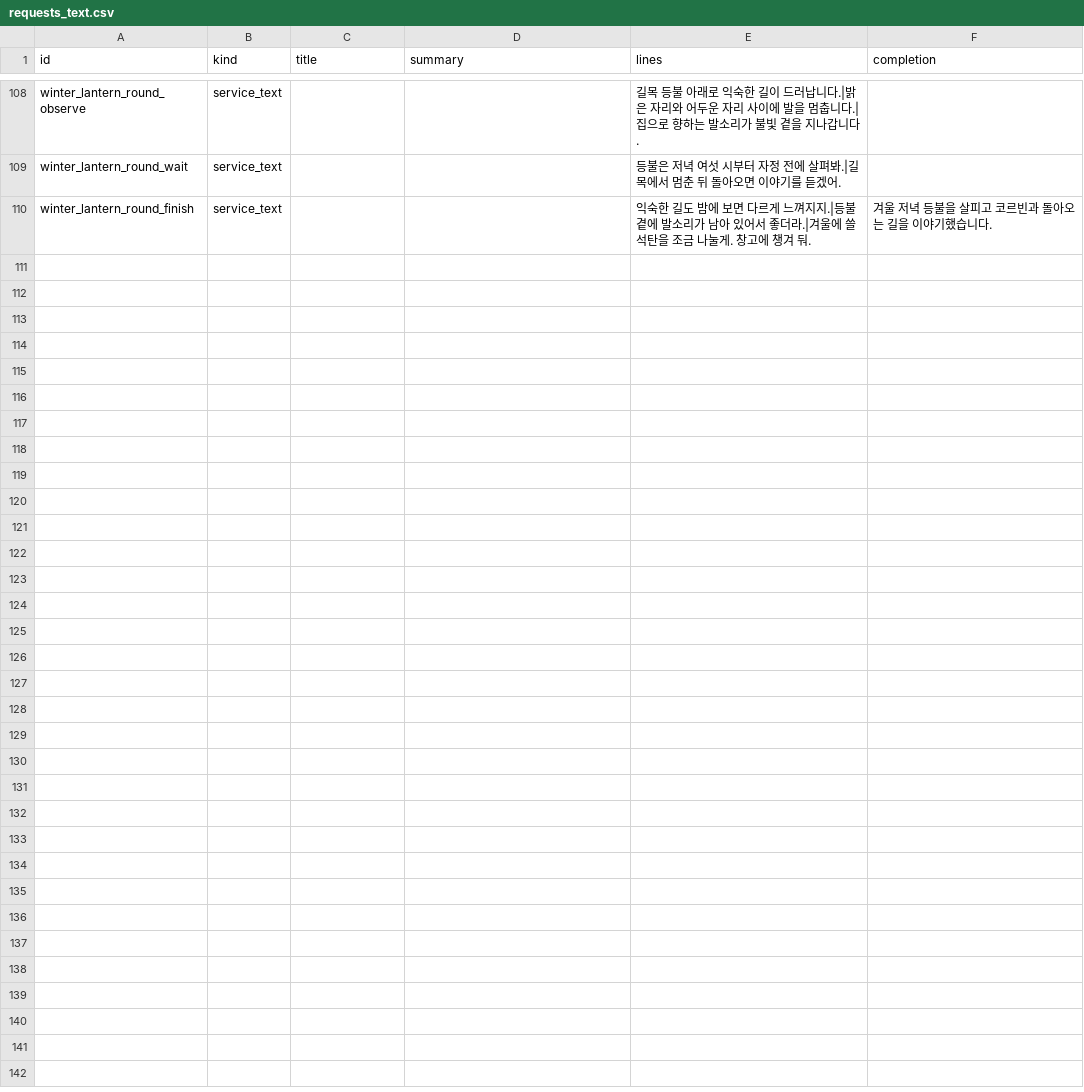
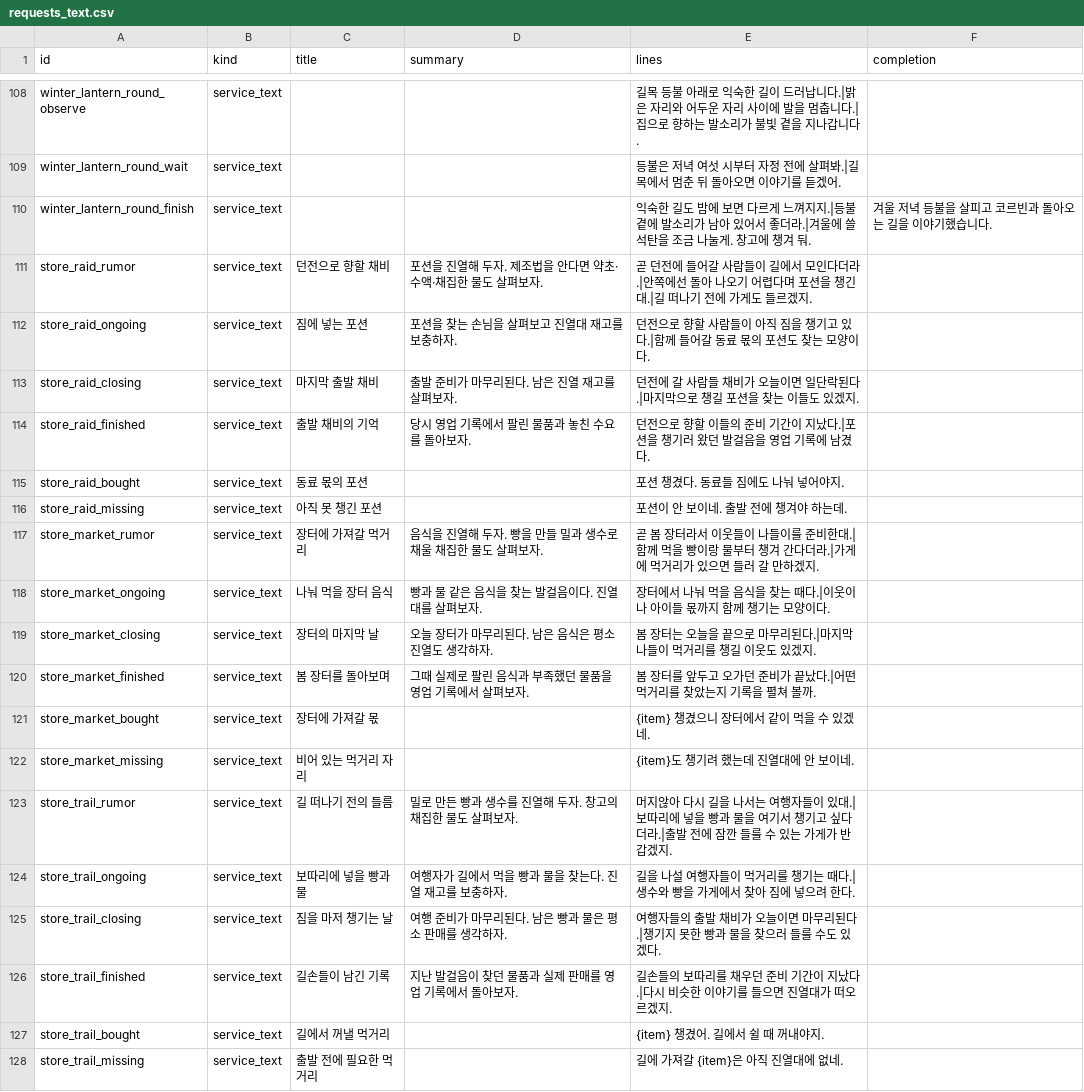
Before and after one commit to mayjohn66-cmd/project222, a CSV file: data/shop/requests/requests_text.csv, drawn as a sheet; only a part is shown, gaps mark what is left out.

Commit message:
[code] 매장 소문을 준비 단서와 실제 결제 품절 반응으로 연결
기존 매장 행사 3개의 소문/진행/마무리/기억/구매/품절 장면 18개를 service_text CSV로 분리.
소문 창과 일정 탭의 날짜 범위·배율 공지를 생활 이야기와 준비 메모로 변경.
기존 추가 수요가 선택된 손님의 실제 결제와 빈 진열대에만 비차단 반응을 표시.
종료된 소문을 실제 기간 영업 기록과 함께 남김. 수요 수치·제조법·가격은 기존 설정 유지.
Gemini 원본과 실제 품목 이름 토큰 검사 추가. 이미지·인물 기준·main 변경 없음.

Godot 4.7.1 import 두 번, 신규 검사 103개 실패 0, 강제 첫 손님 결제/글 도구 실패 0.
전체 531개 로드 실패 0, CSV 127행 오류/주의 0, balance_baseline 종료 코드 0.
실제 요청 생성 1000회 샘플에서 행사 기간에 수량 증가 후 종료 시 기본 수량 복귀 확인.
기존 인증서·누락 가구 아이콘 경고 별개. 사람 플레이와 최신 3D 줄기 병합 검증은 미실시.

```diff
--- a/data/shop/requests/requests_text.csv
+++ b/data/shop/requests/requests_text.csv
@@ -110 +110,19 @@ winter_lantern_round_wait,service_text,,,등불은 저녁 여섯 시부터 자
 winter_lantern_round_finish,service_text,,,익숙한 길도 밤에 보면 다르게 느껴지지.|등불 곁에 발소리가 남아 있어서 좋더라.|겨울에 쓸 석탄을 조금 나눌게. 창고에 챙겨 둬.,겨울 저녁 등불을 살피고 코르빈과 돌아오는 길을 이야기했습니다.
+store_raid_rumor,service_text,던전으로 향할 채비,포션을 진열해 두자. 제조법을 안다면 약초·수액·채집한 물도 살펴보자.,곧 던전에 들어갈 사람들이 길에서 모인다더라.|안쪽에선 돌아 나오기 어렵다며 포션을 챙긴대.|길 떠나기 전에 가게도 들르겠지.,
+store_raid_ongoing,service_text,짐에 넣는 포션,포션을 찾는 손님을 살펴보고 진열대 재고를 보충하자.,던전으로 향할 사람들이 아직 짐을 챙기고 있다.|함께 들어갈 동료 몫의 포션도 찾는 모양이다.,
+store_raid_closing,service_text,마지막 출발 채비,출발 준비가 마무리된다. 남은 진열 재고를 살펴보자.,던전에 갈 사람들 채비가 오늘이면 일단락된다.|마지막으로 챙길 포션을 찾는 이들도 있겠지.,
+store_raid_finished,service_text,출발 채비의 기억,당시 영업 기록에서 팔린 물품과 놓친 수요를 돌아보자.,던전으로 향할 이들의 준비 기간이 지났다.|포션을 챙기러 왔던 발걸음을 영업 기록에 남겼다.,
+store_raid_bought,service_text,동료 몫의 포션,,포션 챙겼다. 동료들 짐에도 나눠 넣어야지.,
+store_raid_missing,service_text,아직 못 챙긴 포션,,포션이 안 보이네. 출발 전에 챙겨야 하는데.,
+store_market_rumor,service_text,장터에 가져갈 먹거리,음식을 진열해 두자. 빵을 만들 밀과 생수로 채울 채집한 물도 살펴보자.,곧 봄 장터라서 이웃들이 나들이를 준비한대.|함께 먹을 빵이랑 물부터 챙겨 간다더라.|가게에 먹거리가 있으면 들러 갈 만하겠지.,
+store_market_ongoing,service_text,나눠 먹을 장터 음식,빵과 물 같은 음식을 찾는 발걸음이다. 진열대를 살펴보자.,장터에서 나눠 먹을 음식을 찾는 때다.|이웃이나 아이들 몫까지 함께 챙기는 모양이다.,
+store_market_closing,service_text,장터의 마지막 날,오늘 장터가 마무리된다. 남은 음식은 평소 진열도 생각하자.,봄 장터는 오늘을 끝으로 마무리된다.|마지막 나들이 먹거리를 챙길 이웃도 있겠지.,
+store_market_finished,service_text,봄 장터를 돌아보며,그때 실제로 팔린 음식과 부족했던 물품을 영업 기록에서 살펴보자.,봄 장터를 앞두고 오가던 준비가 끝났다.|어떤 먹거리를 찾았는지 기록을 펼쳐 볼까.,
+store_market_bought,service_text,장터에 가져갈 몫,,{item} 챙겼으니 장터에서 같이 먹을 수 있겠네.,
+store_market_missing,service_text,비어 있는 먹거리 자리,,{item}도 챙기려 했는데 진열대에 안 보이네.,
+store_trail_rumor,service_text,길 떠나기 전의 들름,밀로 만든 빵과 생수를 진열해 두자. 창고의 채집한 물도 살펴보자.,머지않아 다시 길을 나서는 여행자들이 있대.|보따리에 넣을 빵과 물을 여기서 챙기고 싶다더라.|출발 전에 잠깐 들를 수 있는 가게가 반갑겠지.,
+store_trail_ongoing,service_text,보따리에 넣을 빵과 물,여행자가 길에서 먹을 빵과 물을 찾는다. 진열 재고를 보충하자.,길을 나설 여행자들이 먹거리를 챙기는 때다.|생수와 빵을 가게에서 찾아 짐에 넣으려 한다.,
+store_trail_closing,service_text,짐을 마저 챙기는 날,여행 준비가 마무리된다. 남은 빵과 물은 평소 판매를 생각하자.,여행자들의 출발 채비가 오늘이면 마무리된다.|챙기지 못한 빵과 물을 찾으러 들를 수도 있겠다.,
+store_trail_finished,service_text,길손들이 남긴 기록,지난 발걸음이 찾던 물품과 실제 판매를 영업 기록에서 돌아보자.,길손들의 보따리를 채우던 준비 기간이 지났다.|다시 비슷한 이야기를 들으면 진열대가 떠오르겠지.,
+store_trail_bought,service_text,길에서 꺼낼 먹거리,,{item} 챙겼어. 길에서 쉴 때 꺼내야지.,
+store_trail_missing,service_text,출발 전에 필요한 먹거리,,길에 가져갈 {item}은 아직 진열대에 없네.,
```
Also changed, not shown: docs/drafts/story/content_voices.csv, 16 other files.
